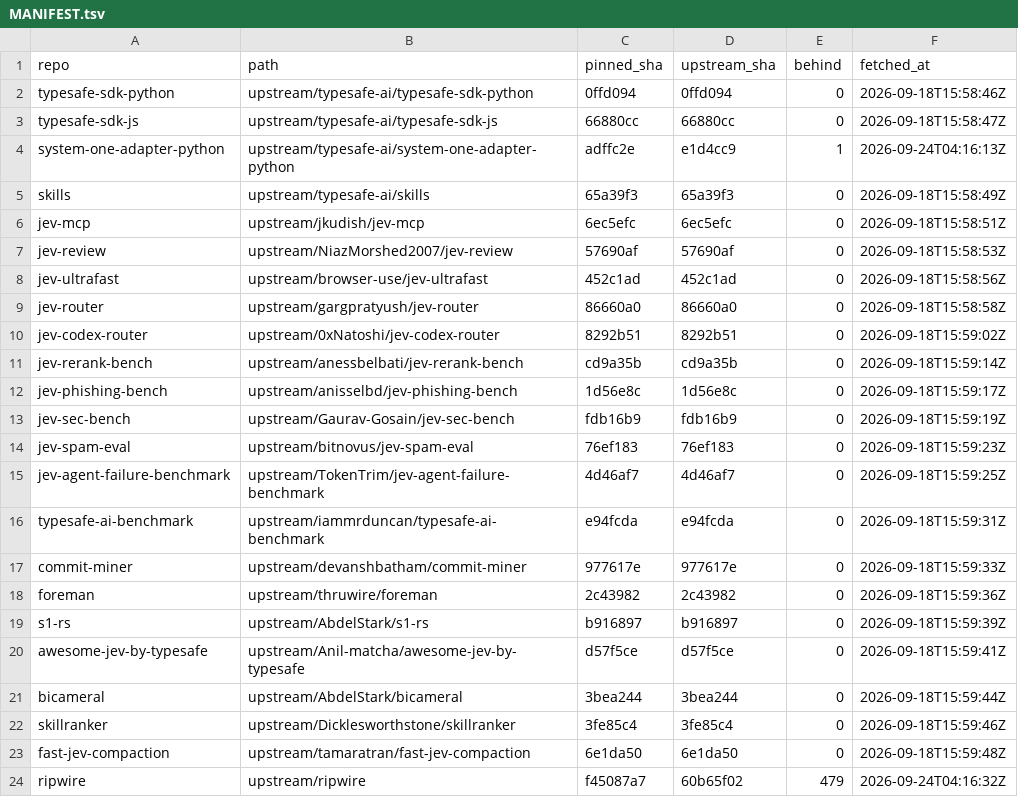
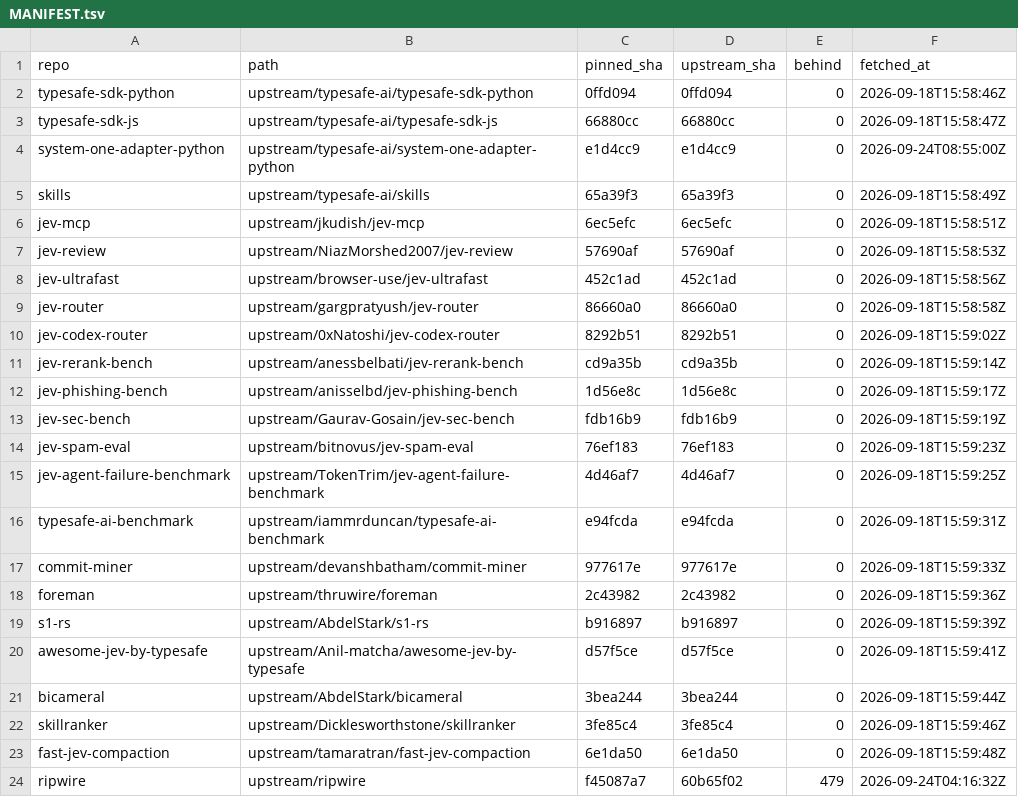
Before and after one commit to JYeswak/jev_playground, a TSV file: upstream/MANIFEST.tsv, drawn as a sheet.

Commit message:
[test] jev-ygl7 move system-one-adapter pin adffc2e -> e1d4cc9 (v0.2.1); stage 44 green
Rule 14.4. The adapter suite passes 424/424 keyless. finish-audit: 0 of 6,257 committed answered rows
would raise under 0.2.1. score-grok-gate.py, grok_variance.py and haiku-variance/score.py reproduce
their committed numbers under the new venv. The all-zero repro still reproduces (#45 unfixed).
Manifest row recorded by sync-docs --repos-only; --check PASS 114/23; stage 44 PASS.

```diff
--- a/upstream/MANIFEST.tsv
+++ b/upstream/MANIFEST.tsv
@@ -3,3 +3,3 @@ typesafe-sdk-python	upstream/typesafe-ai/typesafe-sdk-python	0ffd094	0ffd094	0	2
 typesafe-sdk-js	upstream/typesafe-ai/typesafe-sdk-js	66880cc	66880cc	0	2026-09-18T15:58:47Z
-system-one-adapter-python	upstream/typesafe-ai/system-one-adapter-python	adffc2e	e1d4cc9	1	2026-09-24T04:16:13Z
+system-one-adapter-python	upstream/typesafe-ai/system-one-adapter-python	e1d4cc9	e1d4cc9	0	2026-09-24T08:55:00Z
 skills	upstream/typesafe-ai/skills	65a39f3	65a39f3	0	2026-09-18T15:58:49Z
```
Also changed, not shown: 1 other file.
